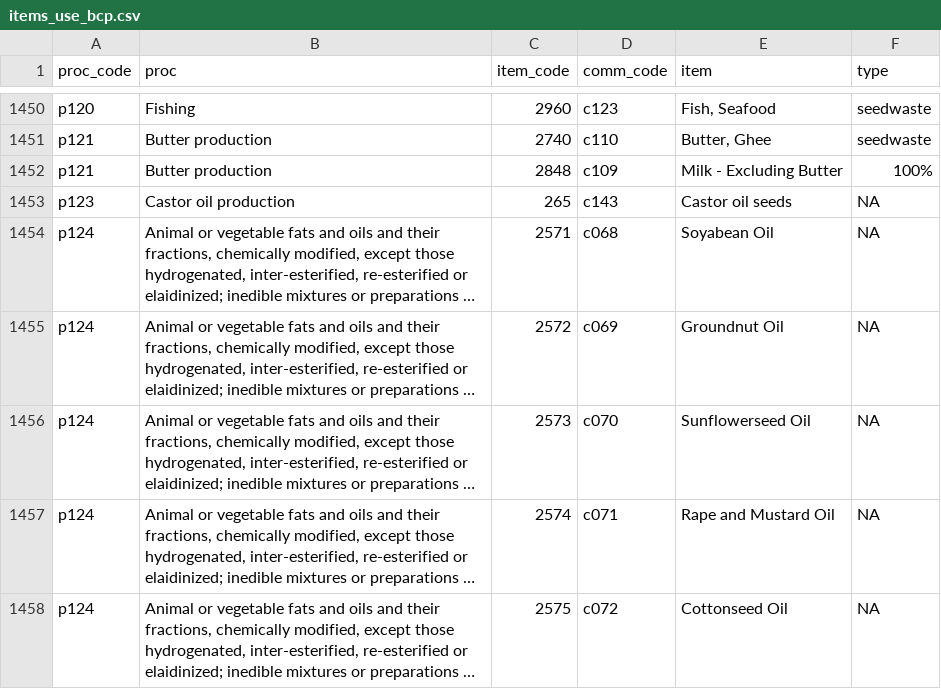
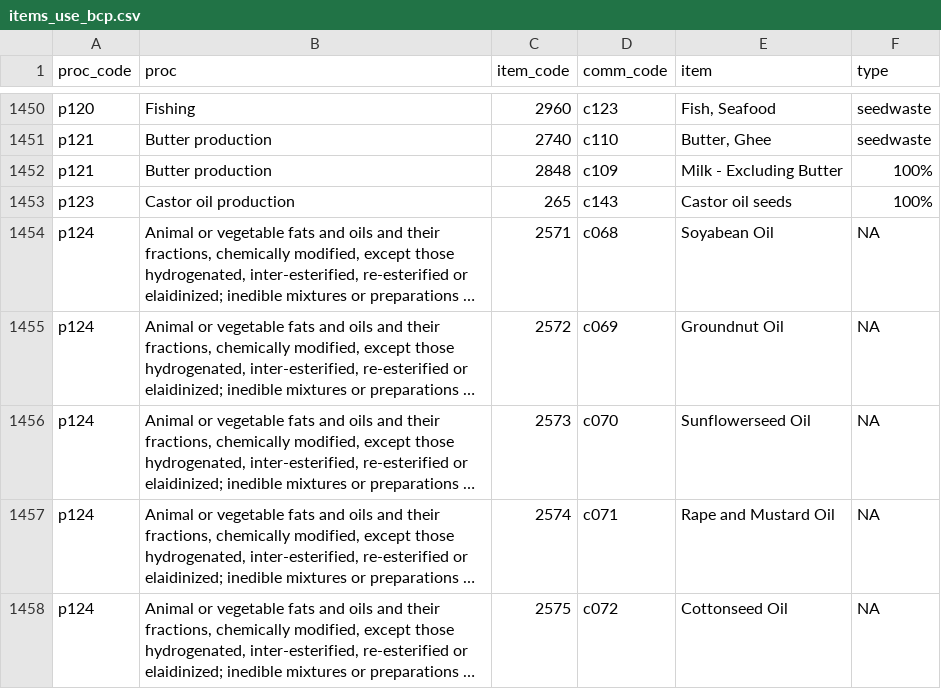
Before and after one commit to Nmondo/fabio_bfp, a CSV file: inst/items_use_bcp.csv, drawn as a sheet; only a part is shown, gaps mark what is left out; long unchanged cells end in …; the diff names each change by its address in the sheet, - before the commit and + after, or states it on an @@ line.

```diff
--- a/inst/items_use_bcp.csv
+++ b/inst/items_use_bcp.csv
-F1453 (type): NA
+F1453 (type): 100%
```
Also changed, not shown: inst/items_full_bcp.csv, 24 other files.
